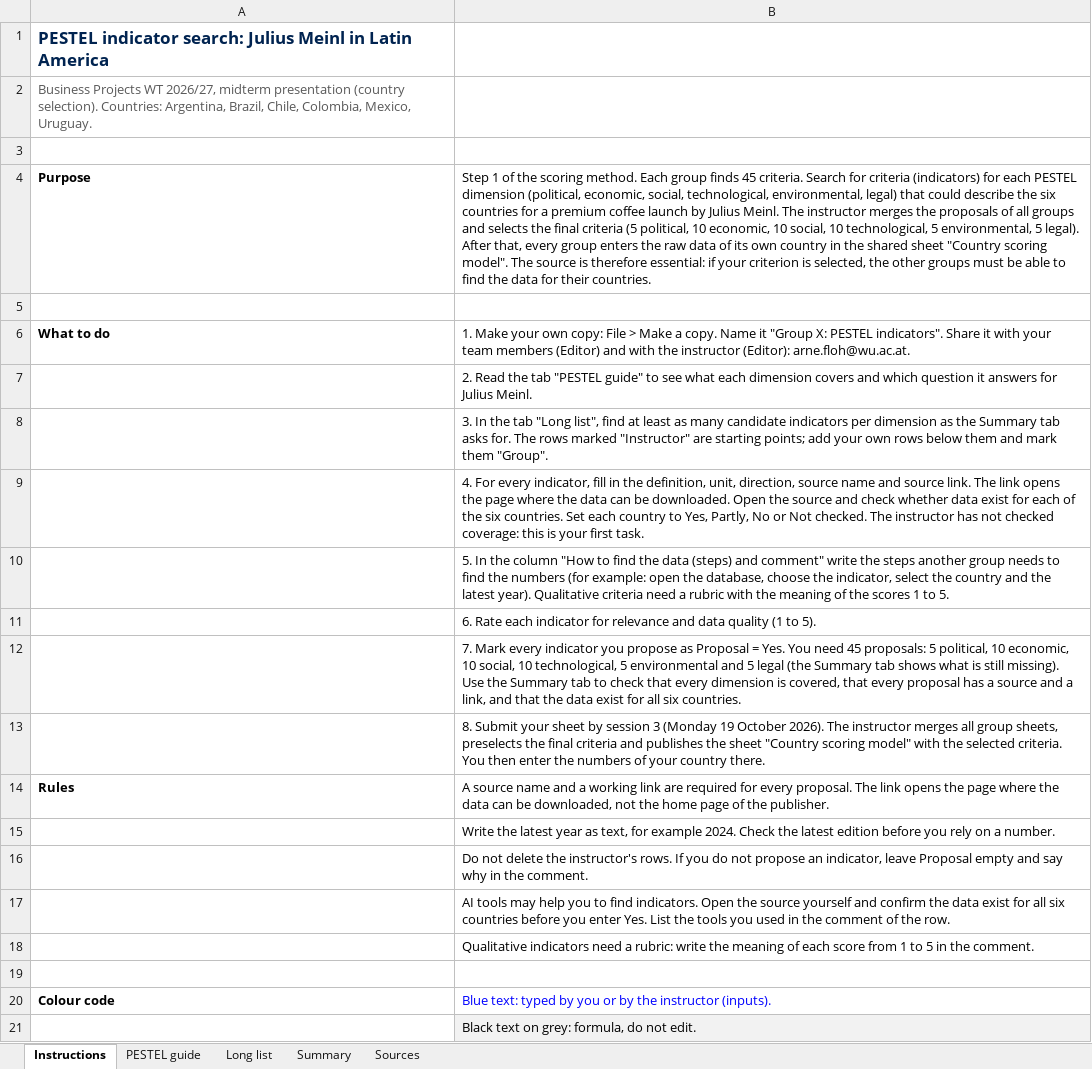
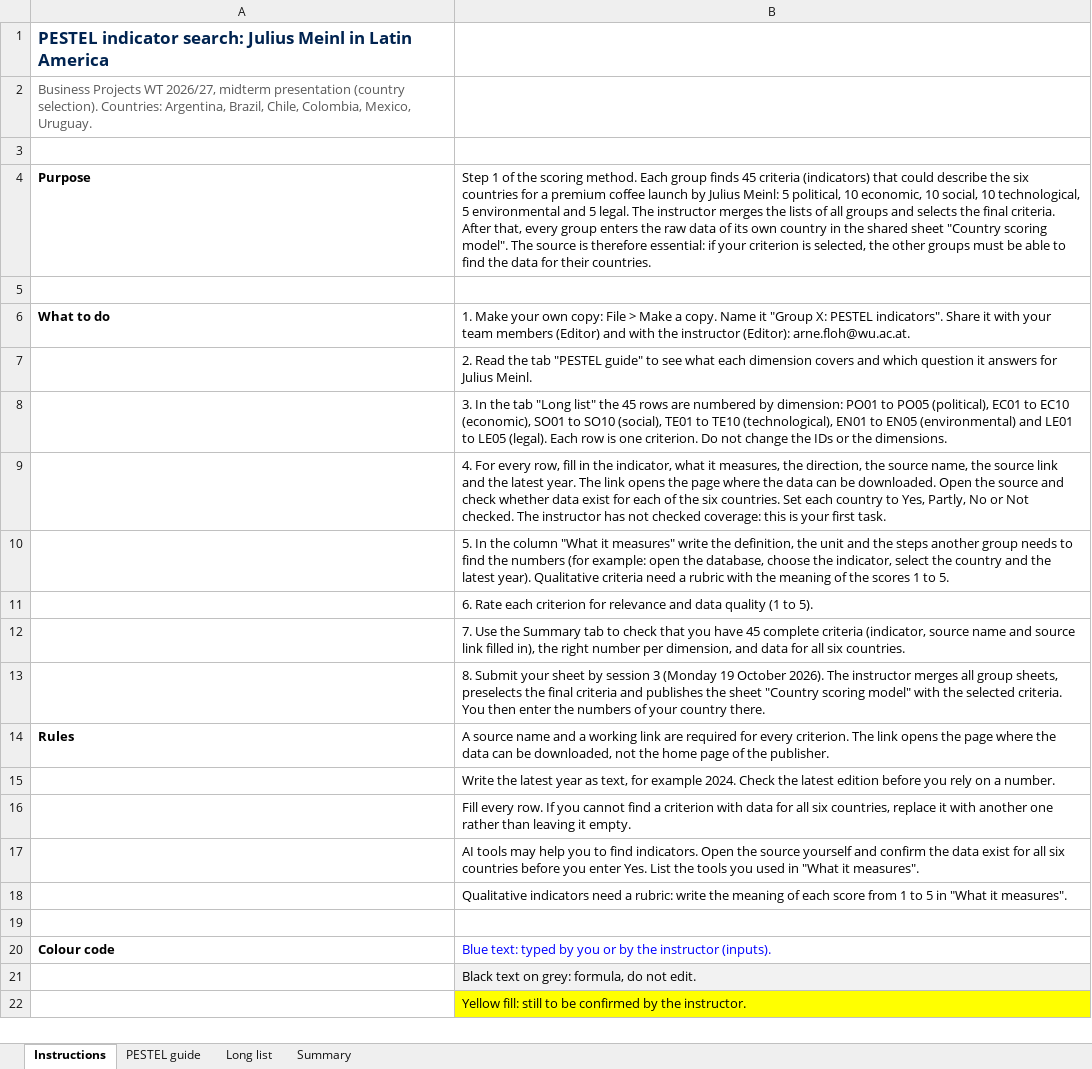
Before and after one commit to arnefloh-wu/ib-business-projects, an Excel workbook: WT26-27/PESTEL Indicator Search Template.xlsx, sheet Instructions, drawn as a sheet; only a part is shown; the shorter side is filled out with more unchanged rows; values as stored, in another font and other column widths than the file's, no borders; the diff covers the shown part only; the diff names each change by its address in the sheet, - before the commit and + after, or states it on an @@ line.

```diff
--- a/WT26-27/PESTEL Indicator Search Template.xlsx (sheet Instructions)
+++ b/WT26-27/PESTEL Indicator Search Template.xlsx (sheet Instructions)
-sheet tab: Sources
-B4: …finds 45 criteria. Search for criteria (indicators) for each PESTEL dimension (political, economic, social, technological, environmental, legal) that could describe the six countries for a premium coffee launch by Julius Meinl. The instructor merges the proposals of all groups and selects the final criteria (5 political, 10 economic, 10 social, 10 technological, 5 environmental, 5 legal). After that,…
+B4: …finds 45 criteria (indicators) that could describe the six countries for a premium coffee launch by Julius Meinl: 5 political, 10 economic, 10 social, 10 technological, 5 environmental and 5 legal. The instructor merges the lists of all groups and selects the final criteria. After that,…
-B8: …tab "Long list", find at least as many candidate indicators per dimension as the Summary tab asks for. The rows marked "Instructor" are starting points; add your own rows below them and mark them "Group".
+B8: …tab "Long list" the 45 rows are numbered by dimension: PO01 to PO05 (political), EC01 to EC10 (economic), SO01 to SO10 (social), TE01 to TE10 (technological), EN01 to EN05 (environmental) and LE01 to LE05 (legal). Each row is one criterion. Do not change the IDs or the dimensions.
-B9: …For every indicator, fill in the definition, unit, direction, source name and source link. The link…
+B9: …For every row, fill in the indicator, what it measures, the direction, the source name, the source link and the latest year. The link…
-B10: …the column "How to find the data (steps) and comment" write the steps…
+B10: …the column "What it measures" write the definition, the unit and the steps…
-B11: …Rate each indicator for relevance…
+B11: …Rate each criterion for relevance…
-B12: 7. Mark every indicator you propose as Proposal = Yes. You need 45 proposals: 5 political, 10 economic, 10 social, 10 technological, 5 environmental and 5 legal (the Summary tab shows what is still missing). Use the Summary tab to check that every dimension is covered, that every proposal has a source and a link, and that the data exist for all…
+B12: 7. Use the Summary tab to check that you have 45 complete criteria (indicator, source name and source link filled in), the right number per dimension, and data for all…
-B14: …for every proposal. The link…
+B14: …for every criterion. The link…
-B16: Do not delete the instructor's rows. If you do not propose an indicator, leave Proposal empty and say why in the comment.
+B16: Fill every row. If you cannot find a criterion with data for all six countries, replace it with another one rather than leaving it empty.
-B17: …used in the comment of the row.
+B17: …used in "What it measures".
-B18: …5 in the comment.
+B18: …5 in "What it measures".
```
Also changed, not shown: 2 added rows, 8 removed rows and 2 edited cells elsewhere in this sheet, sheet Long list, sheet Summary.
